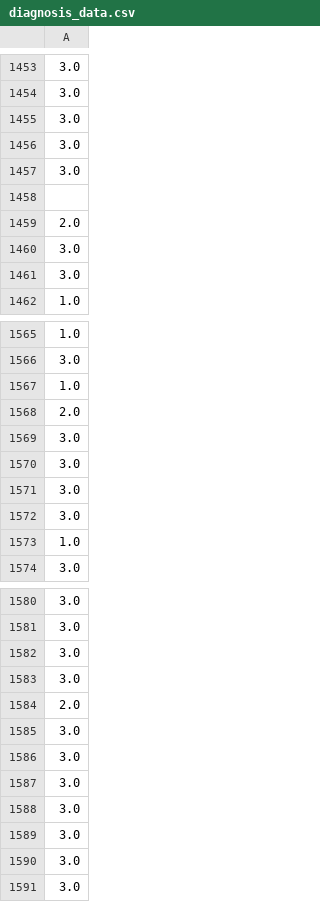
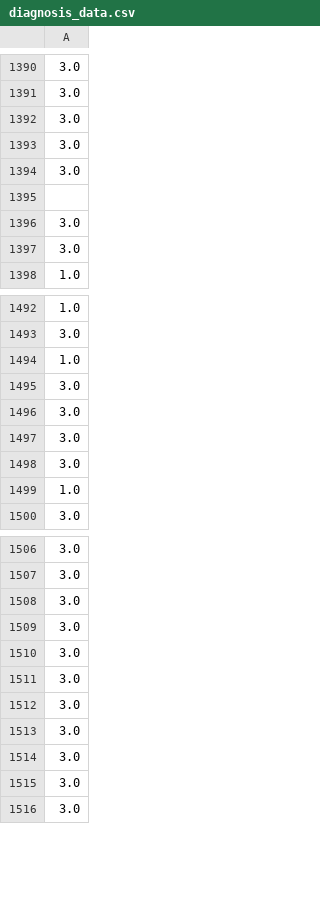
Before and after one commit to PauMatas/BitsXLaMarato_PanaBaya, a CSV file: diagnosis_data.csv, drawn as a sheet; only a part is shown, gaps mark what is left out; the diff covers the shown part only; the diff names each change by its address in the sheet, - before the commit and + after, or states it on an @@ line.

```diff
--- a/diagnosis_data.csv
+++ b/diagnosis_data.csv
-row 1459: 2.0
-row 1568: 2.0
-row 1584: 2.0
```
Also changed, not shown: 72 removed rows elsewhere in this file, 3 other files.
